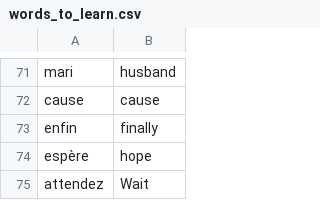
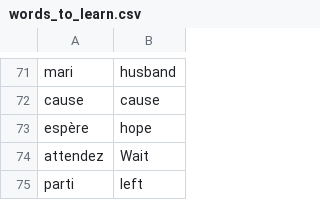
Before and after one commit to adraneia/python_course_angelayu, a CSV file: flash-card-project-start/data/words_to_learn.csv, drawn as a sheet; only a part is shown, gaps mark what is left out; the shorter side is filled out with more unchanged rows; the diff names each change by its address in the sheet, - before the commit and + after, or states it on an @@ line.

```diff
--- a/flash-card-project-start/data/words_to_learn.csv
+++ b/flash-card-project-start/data/words_to_learn.csv
-row 73: enfin | finally
```
Also changed, not shown: 22 other files.
